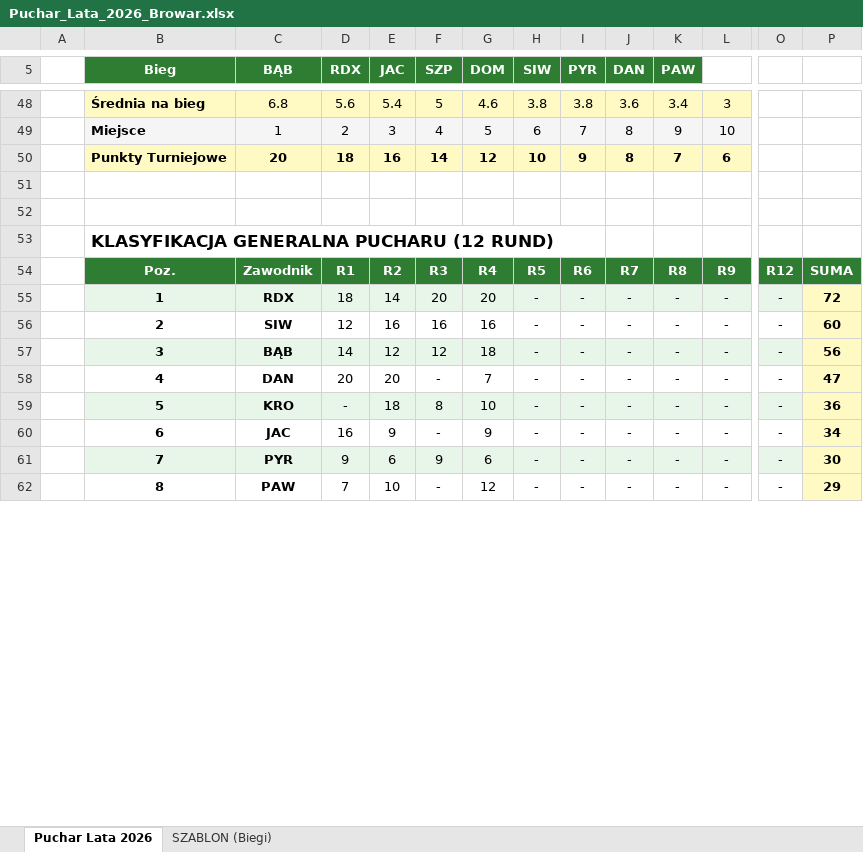
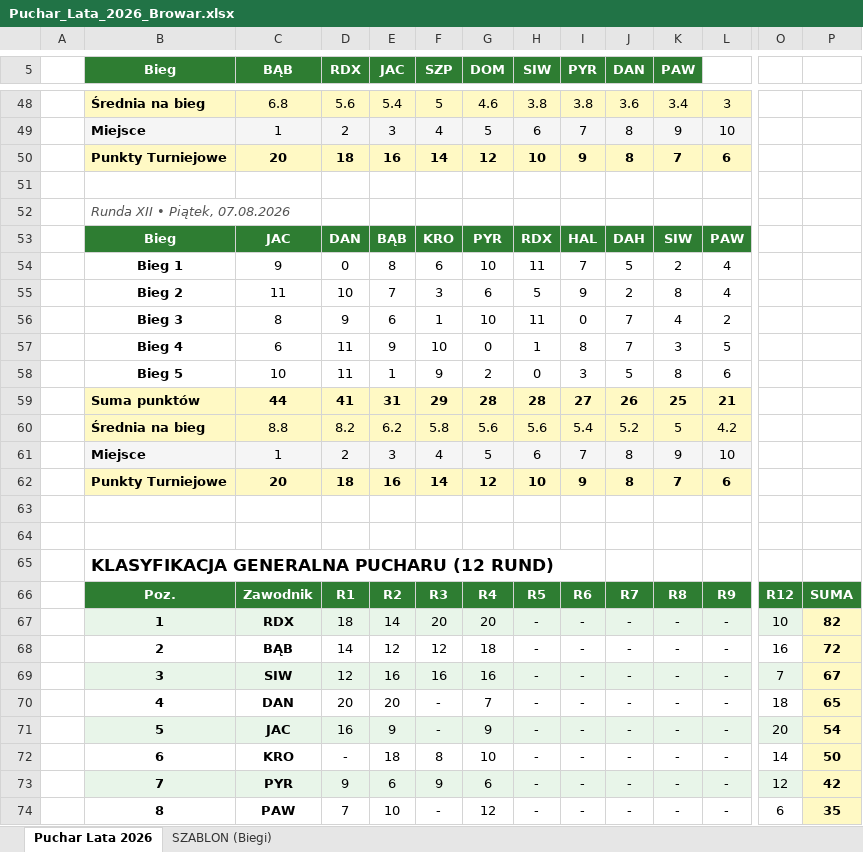
Before and after one commit to tomaszkabza/kapsel-club, an Excel workbook: Puchar_Lata_2026_Browar.xlsx, sheet Puchar Lata 2026, drawn as a sheet; only a part is shown, gaps mark what is left out; values as stored, in another font and other column widths than the file's, no borders; removed rows and columns are numbered as before the commit, all else as after; rows hold the shown columns only; the diff covers the shown part only; the diff names each change by its address in the sheet, - before the commit and + after, or states it on an @@ line.

Commit message:
Add files via upload

```diff
--- a/Puchar_Lata_2026_Browar.xlsx (sheet Puchar Lata 2026)
+++ b/Puchar_Lata_2026_Browar.xlsx (sheet Puchar Lata 2026)
+row 52:  | Runda XII • Piątek, 07.08.2026
+row 53:  | Bieg | JAC | DAN | BĄB | KRO | PYR | RDX | HAL | DAH | SIW | PAW
+row 54:  | Bieg 1 | 9 | 0 | 8 | 6 | 10 | 11 | 7 | 5 | 2 | 4
+row 55:  | Bieg 2 | 11 | 10 | 7 | 3 | 6 | 5 | 9 | 2 | 8 | 4
+row 56:  | Bieg 3 | 8 | 9 | 6 | 1 | 10 | 11 | 0 | 7 | 4 | 2
+row 57:  | Bieg 4 | 6 | 11 | 9 | 10 | 0 | 1 | 8 | 7 | 3 | 5
+row 58:  | Bieg 5 | 10 | 11 | 1 | 9 | 2 | 0 | 3 | 5 | 8 | 6
+row 59:  | Suma punktów | 44 | 41 | 31 | 29 | 28 | 28 | 27 | 26 | 25 | 21
+row 60:  | Średnia na bieg | 8.8 | 8.2 | 6.2 | 5.8 | 5.6 | 5.6 | 5.4 | 5.2 | 5 | 4.2
+row 61:  | Miejsce | 1 | 2 | 3 | 4 | 5 | 6 | 7 | 8 | 9 | 10
+row 62:  | Punkty Turniejowe | 20 | 18 | 16 | 14 | 12 | 10 | 9 | 8 | 7 | 6
+row 63: (empty)
-O67: -
+O67: 10
-P67: 72
+P67: 82
-row 56:  | 2 | SIW | 12 | 16 | 16 | 16 | - | - | - | - | - | - | 60
-B68 (Bieg): 3
+B68 (Bieg): 2
-B68:O68 fill: #E8F5E9
+B68:O68 fill: none
-O68: -
+O68: 16
-P68: 56
+P68: 72
+row 69:  | 3 | SIW | 12 | 16 | 16 | 16 | - | - | - | - | - | 7 | 67
-O70: -
+O70: 18
-P70: 47
+P70: 65
-row 59:  | 5 | KRO | - | 18 | 8 | 10 | - | - | - | - | - | - | 36
-B71 (Bieg): 6
+B71 (Bieg): 5
-B71:O71 fill: none
+B71:O71 fill: #E8F5E9
-O71: -
+O71: 20
-P71: 34
+P71: 54
+row 72:  | 6 | KRO | - | 18 | 8 | 10 | - | - | - | - | - | 14 | 50
-O73: -
+O73: 12
-P73: 30
+P73: 42
-O74: -
+O74: 6
-P74: 29
+P74: 35
```
Also changed, not shown: 2 added rows, 1 removed row, 10 edited cells and cell formats elsewhere in this sheet.
